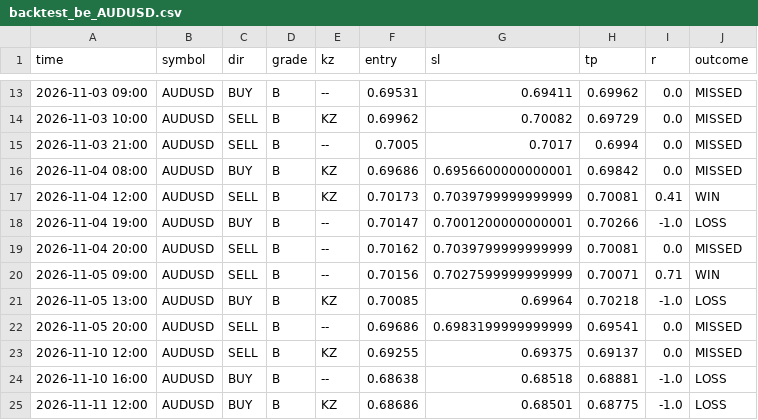
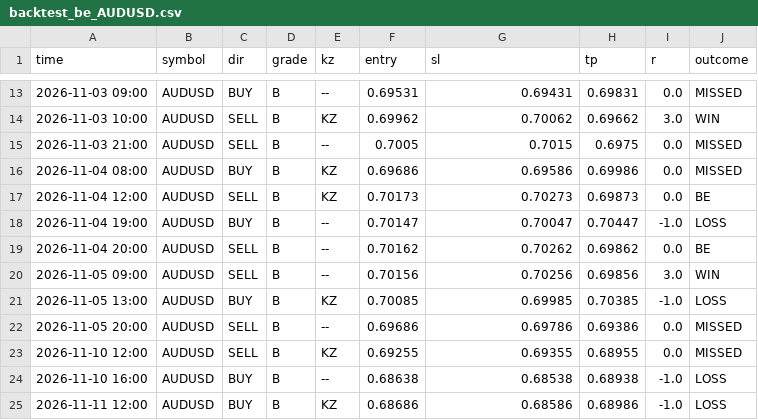
Before and after one commit to James-jnr/snr-work, a CSV file: backend/data/backtest_be_AUDUSD.csv, drawn as a sheet; only a part is shown, gaps mark what is left out; the diff covers the shown part only.

```diff
--- a/backend/data/backtest_be_AUDUSD.csv
+++ b/backend/data/backtest_be_AUDUSD.csv
@@ -13,13 +13,13 @@ time,symbol,dir,grade,kz,entry,sl,tp,r,outcome
-2026-11-03 09:00,AUDUSD,BUY,B,--,0.69531,0.69411,0.69962,0.0,MISSED
-2026-11-03 10:00,AUDUSD,SELL,B,KZ,0.69962,0.70082,0.69729,0.0,MISSED
-2026-11-03 21:00,AUDUSD,SELL,B,--,0.7005,0.7017,0.6994,0.0,MISSED
-2026-11-04 08:00,AUDUSD,BUY,B,KZ,0.69686,0.6956600000000001,0.69842,0.0,MISSED
-2026-11-04 12:00,AUDUSD,SELL,B,KZ,0.70173,0.7039799999999999,0.70081,0.41,WIN
-2026-11-04 19:00,AUDUSD,BUY,B,--,0.70147,0.7001200000000001,0.70266,-1.0,LOSS
-2026-11-04 20:00,AUDUSD,SELL,B,--,0.70162,0.7039799999999999,0.70081,0.0,MISSED
-2026-11-05 09:00,AUDUSD,SELL,B,--,0.70156,0.7027599999999999,0.70071,0.71,WIN
-2026-11-05 13:00,AUDUSD,BUY,B,KZ,0.70085,0.69964,0.70218,-1.0,LOSS
-2026-11-05 20:00,AUDUSD,SELL,B,--,0.69686,0.6983199999999999,0.69541,0.0,MISSED
-2026-11-10 12:00,AUDUSD,SELL,B,KZ,0.69255,0.69375,0.69137,0.0,MISSED
-2026-11-10 16:00,AUDUSD,BUY,B,--,0.68638,0.68518,0.68881,-1.0,LOSS
-2026-11-11 12:00,AUDUSD,BUY,B,KZ,0.68686,0.68501,0.68775,-1.0,LOSS
+2026-11-03 09:00,AUDUSD,BUY,B,--,0.69531,0.69431,0.69831,0.0,MISSED
+2026-11-03 10:00,AUDUSD,SELL,B,KZ,0.69962,0.70062,0.69662,3.0,WIN
+2026-11-03 21:00,AUDUSD,SELL,B,--,0.7005,0.7015,0.6975,0.0,MISSED
+2026-11-04 08:00,AUDUSD,BUY,B,KZ,0.69686,0.69586,0.69986,0.0,MISSED
+2026-11-04 12:00,AUDUSD,SELL,B,KZ,0.70173,0.70273,0.69873,0.0,BE
+2026-11-04 19:00,AUDUSD,BUY,B,--,0.70147,0.70047,0.70447,-1.0,LOSS
+2026-11-04 20:00,AUDUSD,SELL,B,--,0.70162,0.70262,0.69862,0.0,BE
+2026-11-05 09:00,AUDUSD,SELL,B,--,0.70156,0.70256,0.69856,3.0,WIN
+2026-11-05 13:00,AUDUSD,BUY,B,KZ,0.70085,0.69985,0.70385,-1.0,LOSS
+2026-11-05 20:00,AUDUSD,SELL,B,--,0.69686,0.69786,0.69386,0.0,MISSED
+2026-11-10 12:00,AUDUSD,SELL,B,KZ,0.69255,0.69355,0.68955,0.0,MISSED
+2026-11-10 16:00,AUDUSD,BUY,B,--,0.68638,0.68538,0.68938,-1.0,LOSS
+2026-11-11 12:00,AUDUSD,BUY,B,KZ,0.68686,0.68586,0.68986,-1.0,LOSS
```
Also changed, not shown: 44 edited cells elsewhere in this file, backend/data/backtest_be_XAUUSD.csv, 4 other files.
